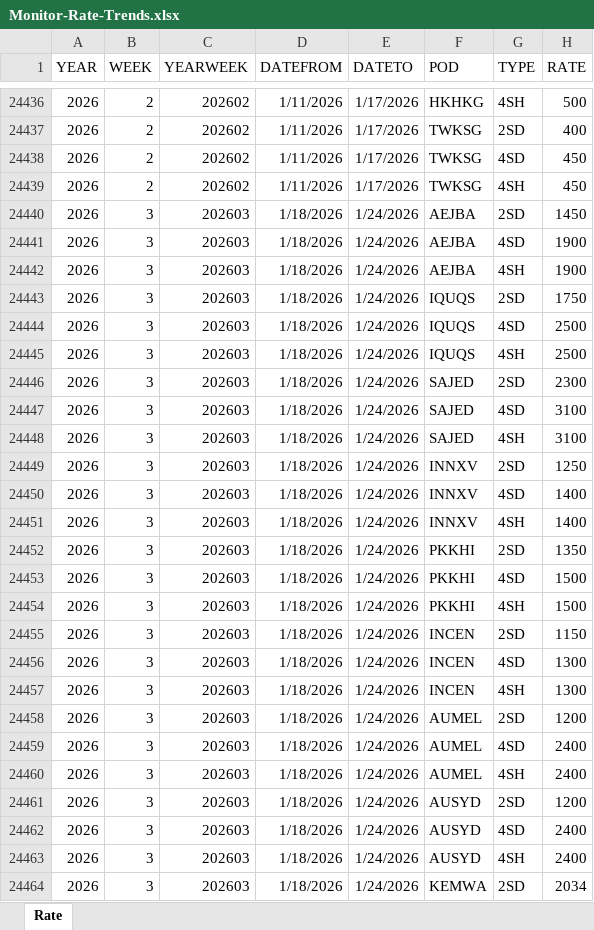
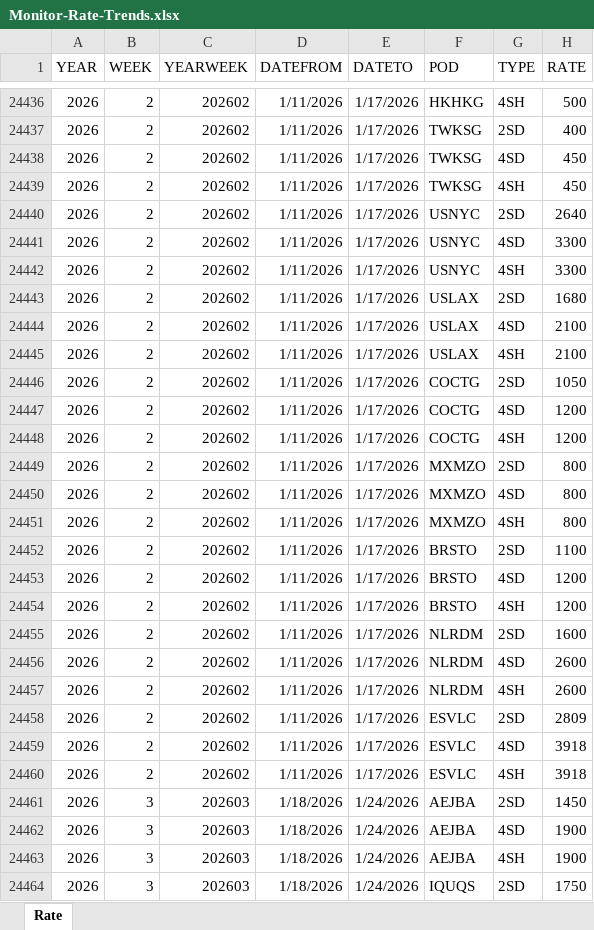
Before and after one commit to smartpu/Shipping-Schedule, an Excel workbook: Data/Monitor-Rate-Trends.xlsx, sheet Rate, drawn as a sheet; only a part is shown, gaps mark what is left out; the shorter side is filled out with more unchanged rows; values as stored, in another font and other column widths than the file's, no borders; table styles not drawn; the diff covers the shown part only; the diff names each change by its address in the sheet, - before the commit and + after, or states it on an @@ line.

```diff
--- a/Data/Monitor-Rate-Trends.xlsx (sheet Rate)
+++ b/Data/Monitor-Rate-Trends.xlsx (sheet Rate)
+row 24440: 2026 | 2 | 202602 | 1/11/2026 | 1/17/2026 | USNYC | 2SD | 2640
+row 24441: 2026 | 2 | 202602 | 1/11/2026 | 1/17/2026 | USNYC | 4SD | 3300
+row 24442: 2026 | 2 | 202602 | 1/11/2026 | 1/17/2026 | USNYC | 4SH | 3300
+row 24443: 2026 | 2 | 202602 | 1/11/2026 | 1/17/2026 | USLAX | 2SD | 1680
+row 24444: 2026 | 2 | 202602 | 1/11/2026 | 1/17/2026 | USLAX | 4SD | 2100
+row 24445: 2026 | 2 | 202602 | 1/11/2026 | 1/17/2026 | USLAX | 4SH | 2100
+row 24446: 2026 | 2 | 202602 | 1/11/2026 | 1/17/2026 | COCTG | 2SD | 1050
+row 24447: 2026 | 2 | 202602 | 1/11/2026 | 1/17/2026 | COCTG | 4SD | 1200
+row 24448: 2026 | 2 | 202602 | 1/11/2026 | 1/17/2026 | COCTG | 4SH | 1200
+row 24449: 2026 | 2 | 202602 | 1/11/2026 | 1/17/2026 | MXMZO | 2SD | 800
+row 24450: 2026 | 2 | 202602 | 1/11/2026 | 1/17/2026 | MXMZO | 4SD | 800
+row 24451: 2026 | 2 | 202602 | 1/11/2026 | 1/17/2026 | MXMZO | 4SH | 800
+row 24452: 2026 | 2 | 202602 | 1/11/2026 | 1/17/2026 | BRSTO | 2SD | 1100
+row 24453: 2026 | 2 | 202602 | 1/11/2026 | 1/17/2026 | BRSTO | 4SD | 1200
+row 24454: 2026 | 2 | 202602 | 1/11/2026 | 1/17/2026 | BRSTO | 4SH | 1200
+row 24455: 2026 | 2 | 202602 | 1/11/2026 | 1/17/2026 | NLRDM | 2SD | 1600
+row 24456: 2026 | 2 | 202602 | 1/11/2026 | 1/17/2026 | NLRDM | 4SD | 2600
+row 24457: 2026 | 2 | 202602 | 1/11/2026 | 1/17/2026 | NLRDM | 4SH | 2600
+row 24458: 2026 | 2 | 202602 | 1/11/2026 | 1/17/2026 | ESVLC | 2SD | 2809
+row 24459: 2026 | 2 | 202602 | 1/11/2026 | 1/17/2026 | ESVLC | 4SD | 3918
+row 24460: 2026 | 2 | 202602 | 1/11/2026 | 1/17/2026 | ESVLC | 4SH | 3918
```
Also changed, not shown: 24 added rows elsewhere in this sheet, Data/001-03-market-analysis.xlsx, 1 other file.
